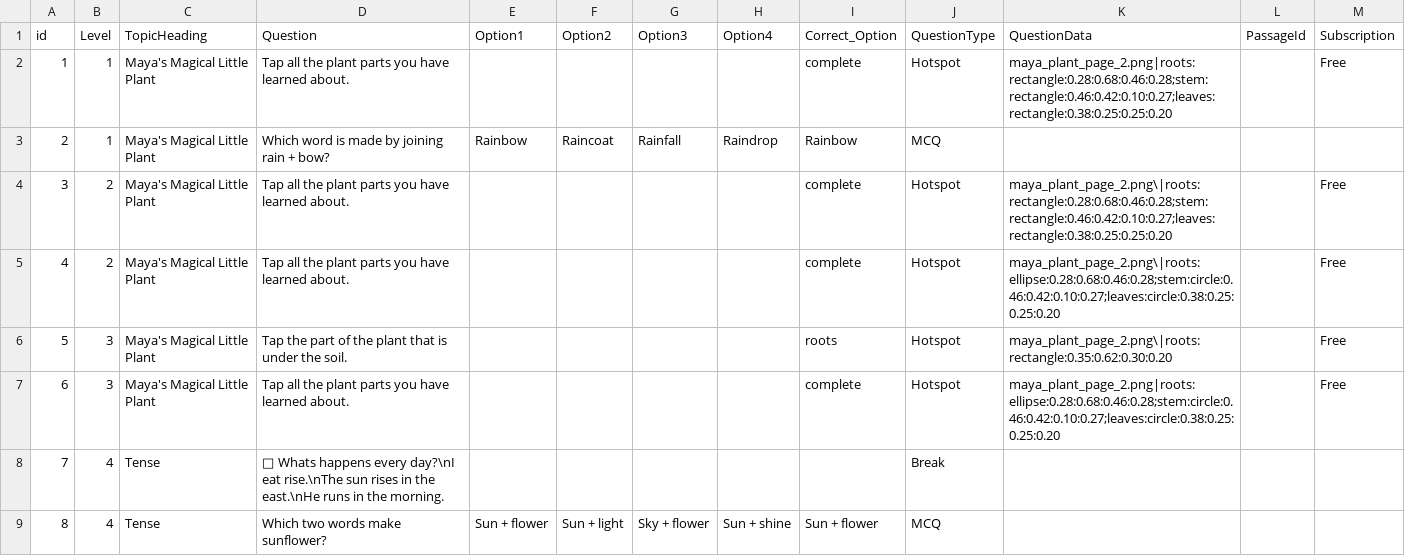
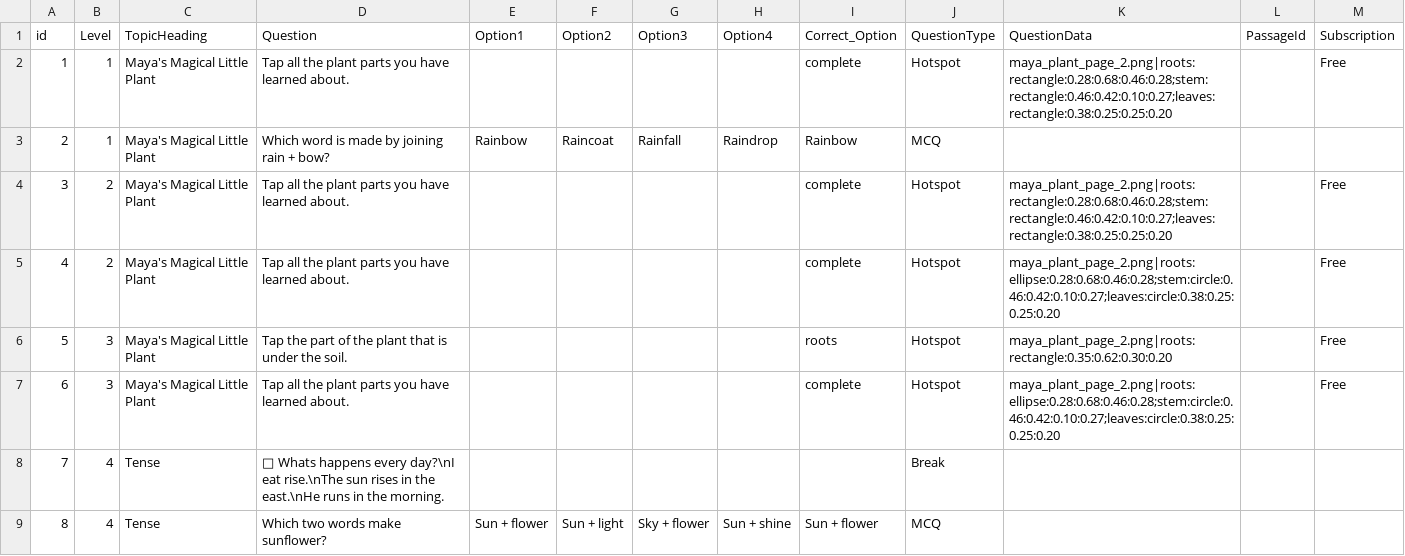
Before and after one commit to ParthoSarothiDas/edusplash, a CSV file: explorer/Test.csv, drawn as a sheet; only a part is shown.

Commit message:
Update Test.csv

```diff
--- a/explorer/Test.csv
+++ b/explorer/Test.csv
@@ -3,5 +3,5 @@
 2,1,Maya's Magical Little Plant,Which word is made by joining rain + bow?,Rainbow,Raincoat,Rainfall,Raindrop,Rainbow,MCQ,,,
-3,2,Maya's Magical Little Plant,Tap all the plant parts you have learned about.,,,,,complete,Hotspot,maya_plant_page_2.png\|roots:rectangle:0.28:0.68:0.46:0.28;stem:rectangle:0.46:0.42:0.10:0.27;leaves:rectangle:0.38:0.25:0.25:0.20,,Free
-4,2,Maya's Magical Little Plant,Tap all the plant parts you have learned about.,,,,,complete,Hotspot,maya_plant_page_2.png\|roots:ellipse:0.28:0.68:0.46:0.28;stem:circle:0.46:0.42:0.10:0.27;leaves:circle:0.38:0.25:0.25:0.20,,Free
-5,3,Maya's Magical Little Plant,Tap the part of the plant that is under the soil.,,,,,roots,Hotspot,maya_plant_page_2.png\|roots:rectangle:0.35:0.62:0.30:0.20,,Free
+3,2,Maya's Magical Little Plant,Tap all the plant parts you have learned about.,,,,,complete,Hotspot,maya_plant_page_2.png|roots:rectangle:0.28:0.68:0.46:0.28;stem:rectangle:0.46:0.42:0.10:0.27;leaves:rectangle:0.38:0.25:0.25:0.20,,Free
+4,2,Maya's Magical Little Plant,Tap all the plant parts you have learned about.,,,,,complete,Hotspot,maya_plant_page_2.png|roots:ellipse:0.28:0.68:0.46:0.28;stem:circle:0.46:0.42:0.10:0.27;leaves:circle:0.38:0.25:0.25:0.20,,Free
+5,3,Maya's Magical Little Plant,Tap the part of the plant that is under the soil.,,,,,roots,Hotspot,maya_plant_page_2.png|roots:rectangle:0.35:0.62:0.30:0.20,,Free
 6,3,Maya's Magical Little Plant,Tap all the plant parts you have learned about.,,,,,complete,Hotspot,maya_plant_page_2.png|roots:ellipse:0.28:0.68:0.46:0.28;stem:circle:0.46:0.42:0.10:0.27;leaves:circle:0.38:0.25:0.25:0.20,,Free
```
